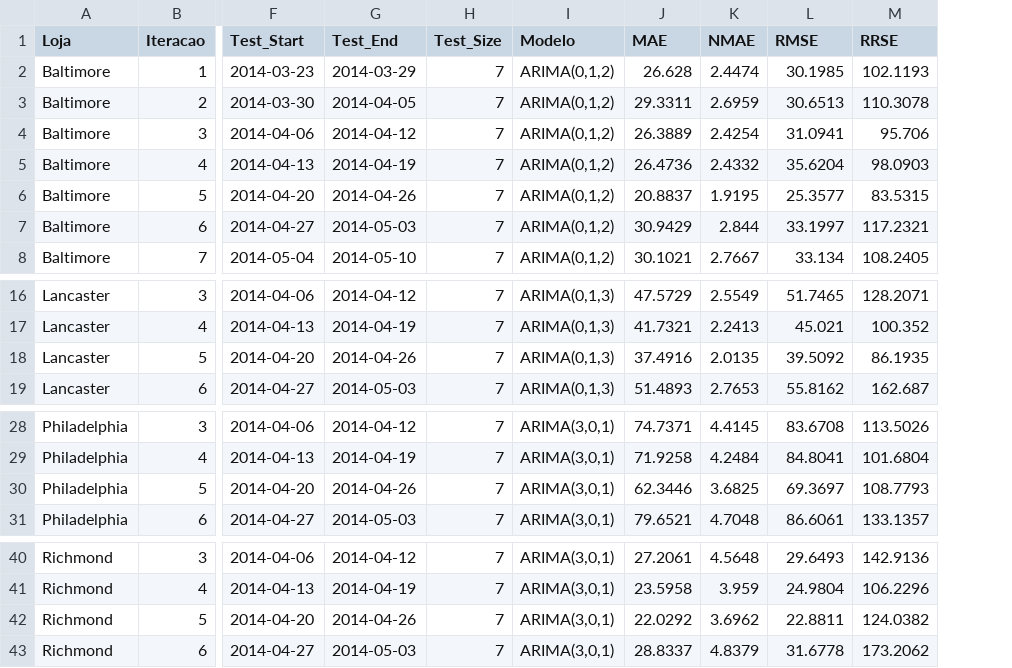
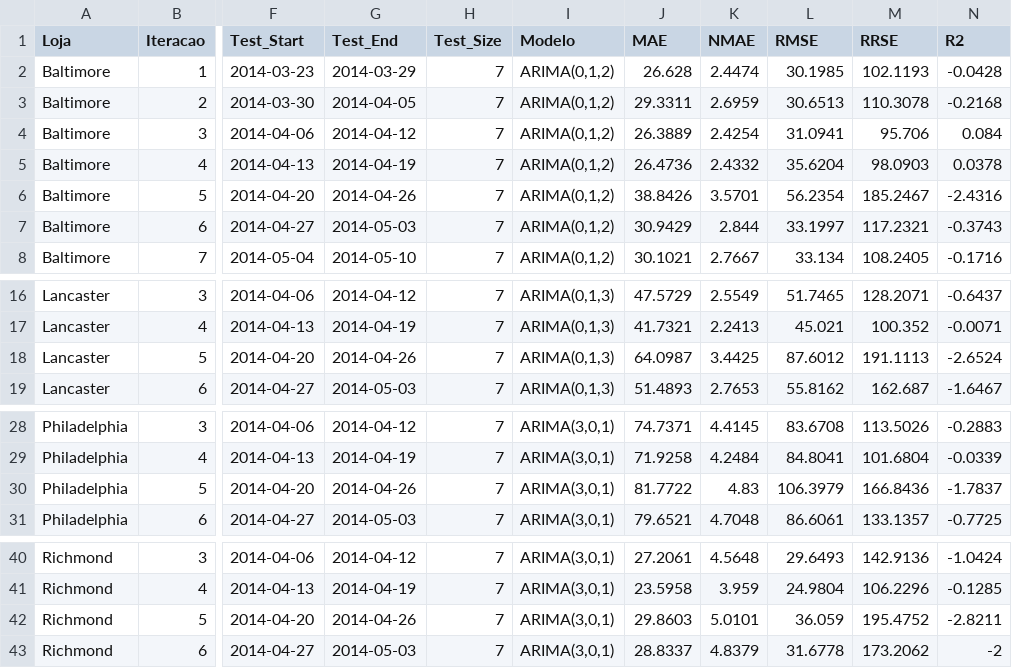
Before and after one commit to pg55893/tiapose2526, a CSV file: Files/fase1/ARIMA/backtesting_arima_iteracoes.csv, drawn as a sheet; only a part is shown, gaps mark what is left out; the diff names each change by its address in the sheet, - before the commit and + after, or states it on an @@ line.

```diff
--- a/Files/fase1/ARIMA/backtesting_arima_iteracoes.csv
+++ b/Files/fase1/ARIMA/backtesting_arima_iteracoes.csv
+column N (R2), rows 2-8: -0.0428 | -0.2168 | 0.084 | 0.0378 | -2.4316 | -0.3743 | -0.1716; rows 16-19: -0.6437 | -0.0071 | -2.6524 | -1.6467; rows 28-31: -0.2883 | -0.0339 | -1.7837 | -0.7725; rows 40-43: -1.0424 | -0.1285 | -2.8211 | -2
-J6 (MAE): 20.8837
+J6 (MAE): 38.8426
-K6 (NMAE): 1.9195
+K6 (NMAE): 3.5701
-L6 (RMSE): 25.3577
+L6 (RMSE): 56.2354
-M6 (RRSE): 83.5315
+M6 (RRSE): 185.2467
-J18 (MAE): 37.4916
+J18 (MAE): 64.0987
-K18 (NMAE): 2.0135
+K18 (NMAE): 3.4425
-L18 (RMSE): 39.5092
+L18 (RMSE): 87.6012
-M18 (RRSE): 86.1935
+M18 (RRSE): 191.1113
-J30 (MAE): 62.3446
+J30 (MAE): 81.7722
-K30 (NMAE): 3.6825
+K30 (NMAE): 4.83
-L30 (RMSE): 69.3697
+L30 (RMSE): 106.3979
-M30 (RRSE): 108.7793
+M30 (RRSE): 166.8436
-J42 (MAE): 22.0292
+J42 (MAE): 29.8603
-K42 (NMAE): 3.6962
+K42 (NMAE): 5.0101
-L42 (RMSE): 22.8811
+L42 (RMSE): 36.059
-M42 (RRSE): 124.0382
+M42 (RRSE): 195.4752
```
Also changed, not shown: Files/fase1/ARIMA/resultados_arima_lojas.csv, Files/fase1/HoltWinters/resultados_hw_fase1.csv, 51 other files.
